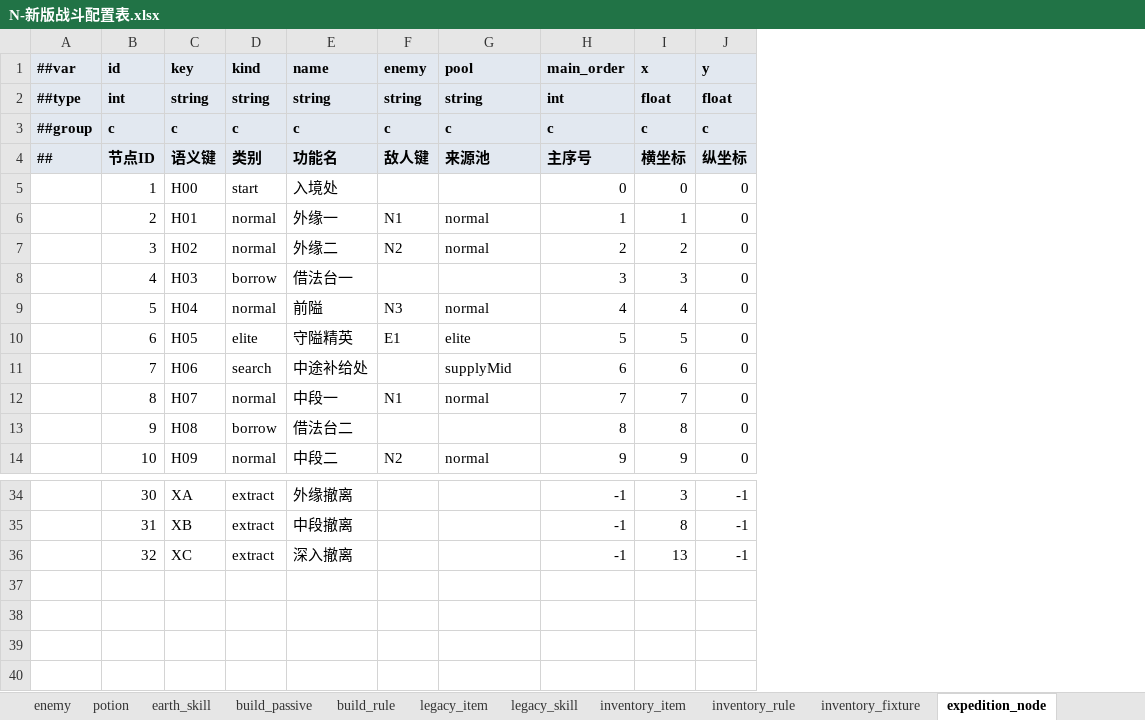
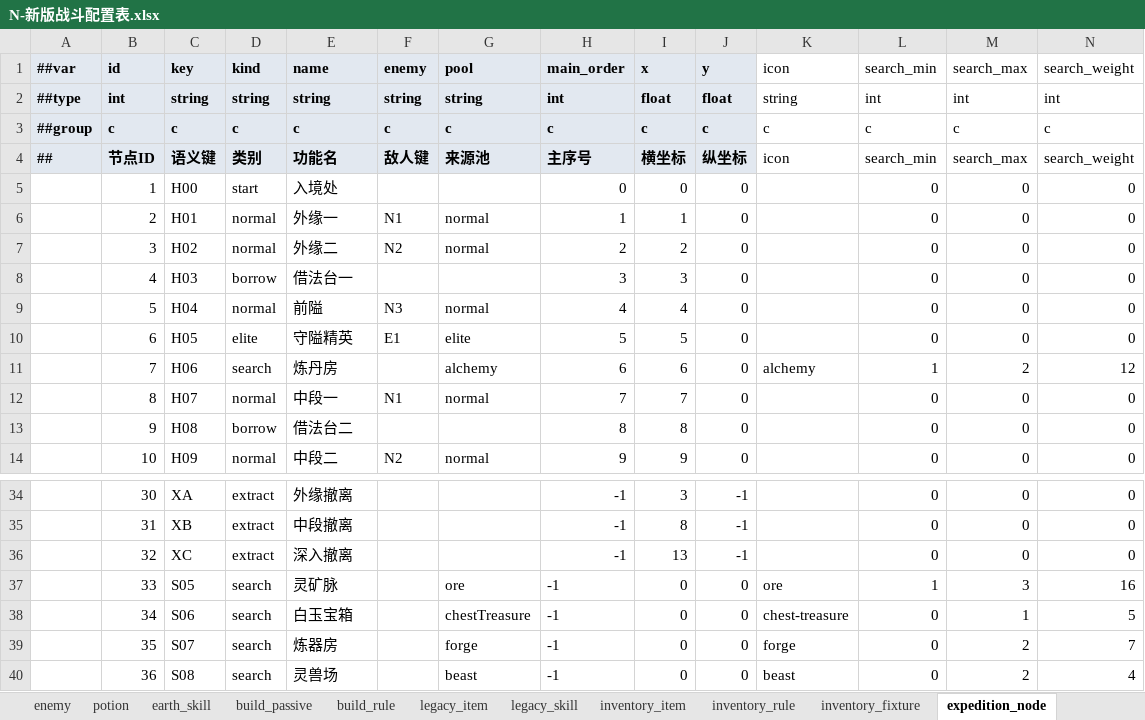
Before and after one commit to ruoqingxin/config, an Excel workbook: Datas/N-新版战斗配置表.xlsx, sheet expedition_node, drawn as a sheet; only a part is shown, gaps mark what is left out; values as stored, in another font and other column widths than the file's, no borders; the diff covers the shown part only; the diff names each change by its address in the sheet, - before the commit and + after, or states it on an @@ line.

```diff
--- a/Datas/N-新版战斗配置表.xlsx (sheet expedition_node)
+++ b/Datas/N-新版战斗配置表.xlsx (sheet expedition_node)
+column K (icon), rows 2-11: string | c | icon |  |  |  |  |  |  | alchemy
+column L (search_min), rows 2-14: int | c | search_min | 0 | 0 | 0 | 0 | 0 | 0 | 1 | 0 | 0 | 0; rows 34-36: all 0
+column M (search_max), rows 2-14: int | c | search_max | 0 | 0 | 0 | 0 | 0 | 0 | 2 | 0 | 0 | 0; rows 34-36: all 0
+column N (search_weight), rows 2-14: int | c | search_weight | 0 | 0 | 0 | 0 | 0 | 0 | 12 | 0 | 0 | 0; rows 34-36: all 0
-E11 (name): 中途补给处
+E11 (name): 炼丹房
-G11 (pool): supplyMid
+G11 (pool): alchemy
+row 37:  | 33 | S05 | search | 灵矿脉 |  | ore | -1 | 0 | 0 | ore | 1 | 3 | 16
+row 38:  | 34 | S06 | search | 白玉宝箱 |  | chestTreasure | -1 | 0 | 0 | chest-treasure | 0 | 1 | 5
+row 39:  | 35 | S07 | search | 炼器房 |  | forge | -1 | 0 | 0 | forge | 0 | 2 | 7
+row 40:  | 36 | S08 | search | 灵兽场 |  | beast | -1 | 0 | 0 | beast | 0 | 2 | 4
```
Also changed, not shown: 8 edited cells elsewhere in this sheet, sheet expedition_pool, sheet expedition_rule, 5 other files.
